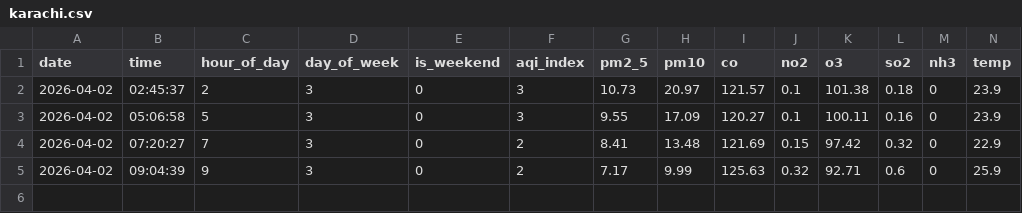
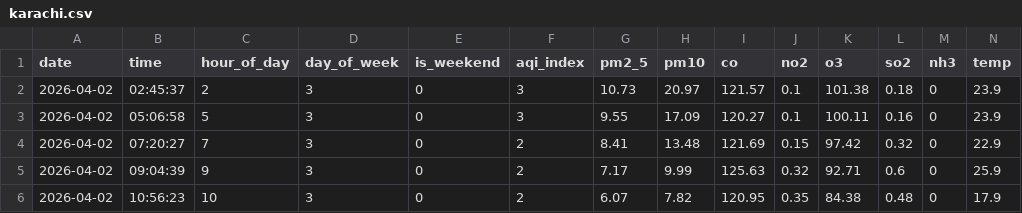
Before and after one commit to rimshasohai/your-repo, a CSV file: data/2026-04-02/karachi.csv, drawn as a sheet; only a part is shown; rows hold the shown columns only; the diff names each change by its address in the sheet, - before the commit and + after, or states it on an @@ line.

```diff
--- a/data/2026-04-02/karachi.csv
+++ b/data/2026-04-02/karachi.csv
+row 6: 2026-04-02 | 10:56:23 | 10 | 3 | 0 | 2 | 6.07 | 7.82 | 120.95 | 0.35 | 84.38 | 0.48 | 0 | 17.9
```
Also changed, not shown: 1 other file.
